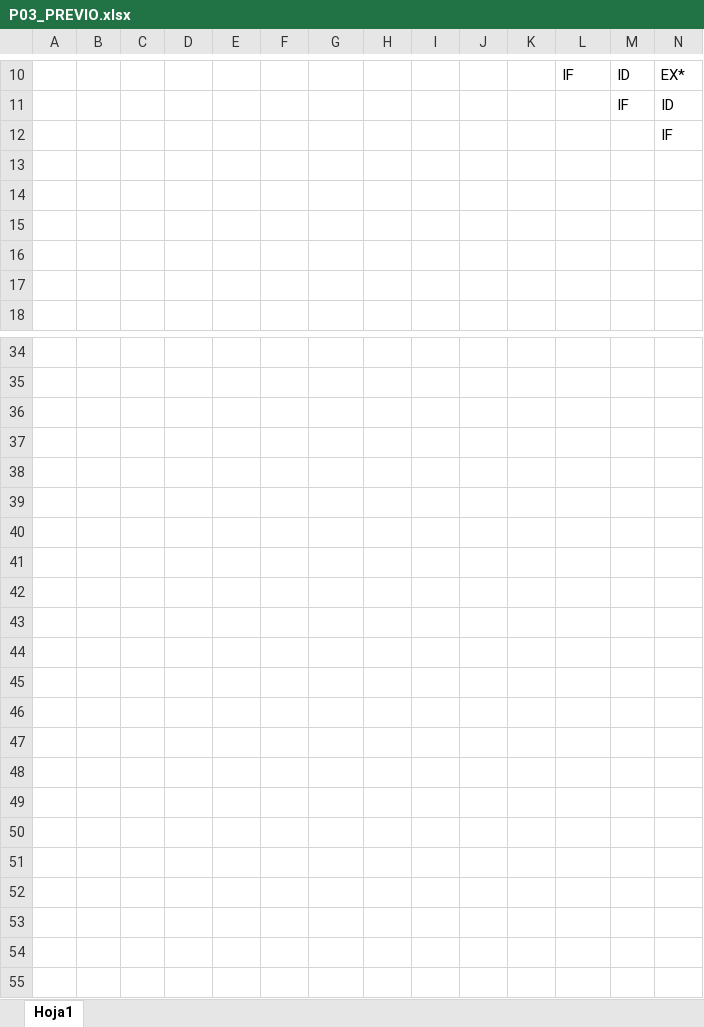
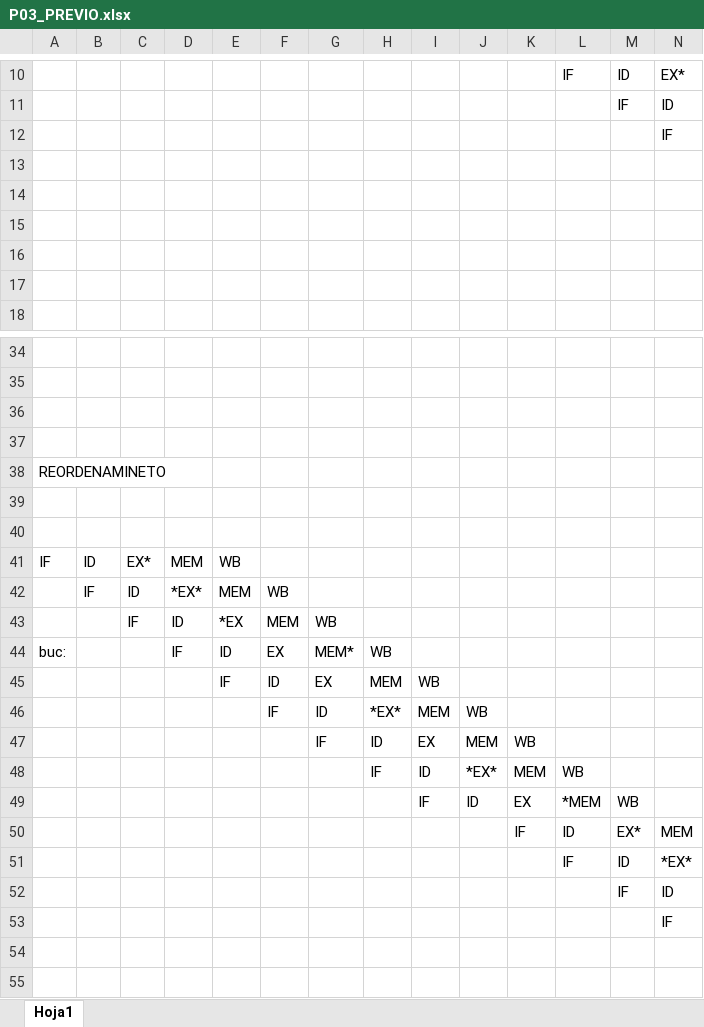
Before and after one commit to JMPere/Apuntes, an Excel workbook: Universidad/AC/Practicas/P03_PREVIO.xlsx, sheet Hoja1, drawn as a sheet; only a part is shown, gaps mark what is left out; values as stored, in another font and other column widths than the file's, no borders; removed rows and columns are numbered as before the commit, all else as after; rows hold the shown columns only; the diff names each change by its address in the sheet, - before the commit and + after, or states it on an @@ line.

```diff
--- a/Universidad/AC/Practicas/P03_PREVIO.xlsx (sheet Hoja1)
+++ b/Universidad/AC/Practicas/P03_PREVIO.xlsx (sheet Hoja1)
-row 13: (empty)
-row 14: (empty)
-row 15: (empty)
+row 13: (empty)
+row 14: (empty)
+row 15: (empty)
+row 36: (empty)
+row 37: (empty)
+row 38: REORDENAMINETO
+row 39: (empty)
+row 40: (empty)
+row 41: IF | ID | EX* | MEM | WB
+row 42:  | IF | ID | *EX* | MEM | WB
+row 43:  |  | IF | ID | *EX | MEM | WB
+row 44: buc: |  |  | IF | ID | EX | MEM* | WB
+row 45:  |  |  |  | IF | ID | EX | MEM | WB
+row 46:  |  |  |  |  | IF | ID | *EX* | MEM | WB
+row 47:  |  |  |  |  |  | IF | ID | EX | MEM | WB
+row 48:  |  |  |  |  |  |  | IF | ID | *EX* | MEM | WB
+row 49:  |  |  |  |  |  |  |  | IF | ID | EX | *MEM | WB
+row 50:  |  |  |  |  |  |  |  |  |  | IF | ID | EX* | MEM
+row 51:  |  |  |  |  |  |  |  |  |  |  | IF | ID | *EX*
+row 52:  |  |  |  |  |  |  |  |  |  |  |  | IF | ID
+row 53:  |  |  |  |  |  |  |  |  |  |  |  |  | IF
+row 54: (empty)
+row 55: (empty)
```
Also changed, not shown: 2 other files.
